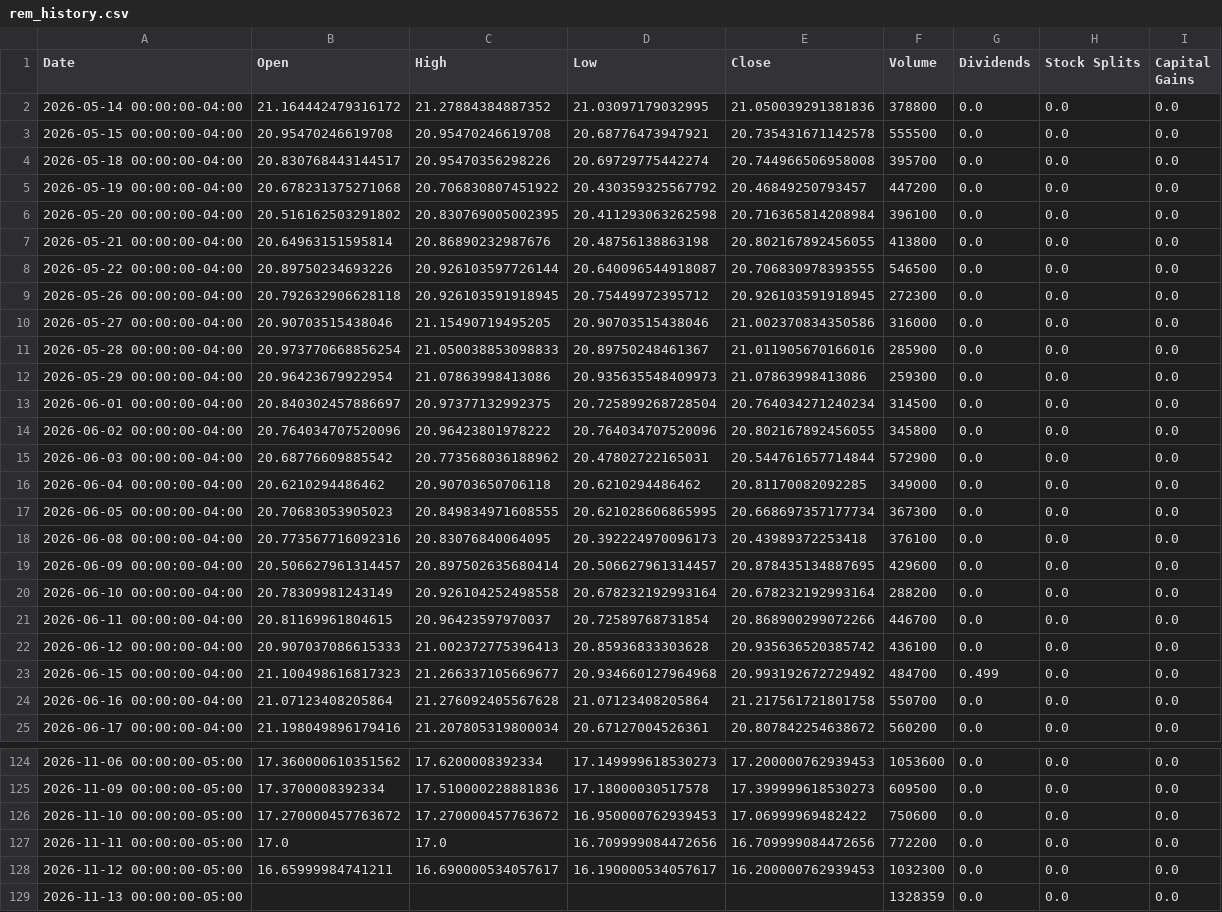
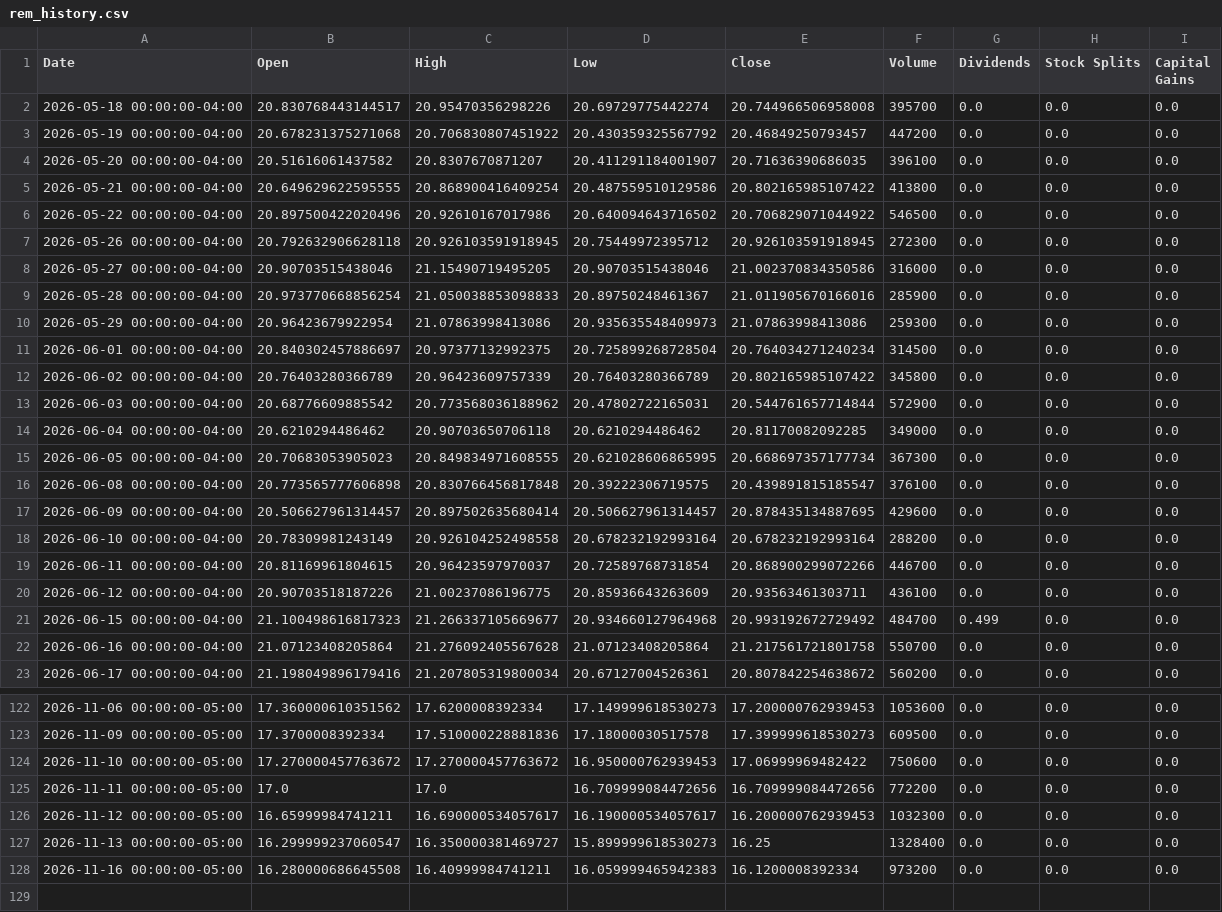
Before and after one commit to richardchitman-prog/fixed-reit-tracker, a CSV file: public/data/rem_history.csv, drawn as a sheet; only a part is shown, gaps mark what is left out.

```diff
--- a/public/data/rem_history.csv
+++ b/public/data/rem_history.csv
@@ -1,9 +1,7 @@
 Date,Open,High,Low,Close,Volume,Dividends,Stock Splits,Capital Gains
-2026-05-14 00:00:00-04:00,21.164442479316172,21.27884384887352,21.03097179032995,21.050039291381836,378800,0.0,0.0,0.0
-2026-05-15 00:00:00-04:00,20.95470246619708,20.95470246619708,20.68776473947921,20.735431671142578,555500,0.0,0.0,0.0
 2026-05-18 00:00:00-04:00,20.830768443144517,20.95470356298226,20.69729775442274,20.744966506958008,395700,0.0,0.0,0.0
 2026-05-19 00:00:00-04:00,20.678231375271068,20.706830807451922,20.430359325567792,20.46849250793457,447200,0.0,0.0,0.0
-2026-05-20 00:00:00-04:00,20.516162503291802,20.830769005002395,20.411293063262598,20.716365814208984,396100,0.0,0.0,0.0
-2026-05-21 00:00:00-04:00,20.64963151595814,20.86890232987676,20.48756138863198,20.802167892456055,413800,0.0,0.0,0.0
-2026-05-22 00:00:00-04:00,20.89750234693226,20.926103597726144,20.640096544918087,20.706830978393555,546500,0.0,0.0,0.0
+2026-05-20 00:00:00-04:00,20.51616061437582,20.8307670871207,20.411291184001907,20.71636390686035,396100,0.0,0.0,0.0
+2026-05-21 00:00:00-04:00,20.649629622595555,20.868900416409254,20.487559510129586,20.802165985107422,413800,0.0,0.0,0.0
+2026-05-22 00:00:00-04:00,20.897500422020496,20.92610167017986,20.640094643716502,20.706829071044922,546500,0.0,0.0,0.0
 2026-05-26 00:00:00-04:00,20.792632906628118,20.926103591918945,20.75449972395712,20.926103591918945,272300,0.0,0.0,0.0
@@ -13,3 +11,3 @@ Date,Open,High,Low,Close,Volume,Dividends,Stock Splits,Capital Gains
 2026-06-01 00:00:00-04:00,20.840302457886697,20.97377132992375,20.725899268728504,20.764034271240234,314500,0.0,0.0,0.0
-2026-06-02 00:00:00-04:00,20.764034707520096,20.96423801978222,20.764034707520096,20.802167892456055,345800,0.0,0.0,0.0
+2026-06-02 00:00:00-04:00,20.76403280366789,20.96423609757339,20.76403280366789,20.802165985107422,345800,0.0,0.0,0.0
 2026-06-03 00:00:00-04:00,20.68776609885542,20.773568036188962,20.47802722165031,20.544761657714844,572900,0.0,0.0,0.0
@@ -17,3 +15,3 @@ Date,Open,High,Low,Close,Volume,Dividends,Stock Splits,Capital Gains
 2026-06-05 00:00:00-04:00,20.70683053905023,20.849834971608555,20.621028606865995,20.668697357177734,367300,0.0,0.0,0.0
-2026-06-08 00:00:00-04:00,20.773567716092316,20.83076840064095,20.392224970096173,20.43989372253418,376100,0.0,0.0,0.0
+2026-06-08 00:00:00-04:00,20.773565777606898,20.830766456817848,20.39222306719575,20.439891815185547,376100,0.0,0.0,0.0
 2026-06-09 00:00:00-04:00,20.506627961314457,20.897502635680414,20.506627961314457,20.878435134887695,429600,0.0,0.0,0.0
@@ -21,3 +19,3 @@ Date,Open,High,Low,Close,Volume,Dividends,Stock Splits,Capital Gains
 2026-06-11 00:00:00-04:00,20.81169961804615,20.96423597970037,20.72589768731854,20.868900299072266,446700,0.0,0.0,0.0
-2026-06-12 00:00:00-04:00,20.907037086615333,21.002372775396413,20.85936833303628,20.935636520385742,436100,0.0,0.0,0.0
+2026-06-12 00:00:00-04:00,20.90703518187226,21.00237086196775,20.85936643263609,20.93563461303711,436100,0.0,0.0,0.0
 2026-06-15 00:00:00-04:00,21.100498616817323,21.266337105669677,20.934660127964968,20.993192672729492,484700,0.499,0.0,0.0
@@ -128,2 +126,3 @@ Date,Open,High,Low,Close,Volume,Dividends,Stock Splits,Capital Gains
 2026-11-12 00:00:00-05:00,16.65999984741211,16.690000534057617,16.190000534057617,16.200000762939453,1032300,0.0,0.0,0.0
-2026-11-13 00:00:00-05:00,,,,,1328359,0.0,0.0,0.0
+2026-11-13 00:00:00-05:00,16.299999237060547,16.350000381469727,15.899999618530273,16.25,1328400,0.0,0.0,0.0
+2026-11-16 00:00:00-05:00,16.280000686645508,16.40999984741211,16.059999465942383,16.1200008392334,973200,0.0,0.0,0.0
```
Also changed, not shown: public/data/drip_history.csv, public/data/orc_history.csv, 36 other files.
